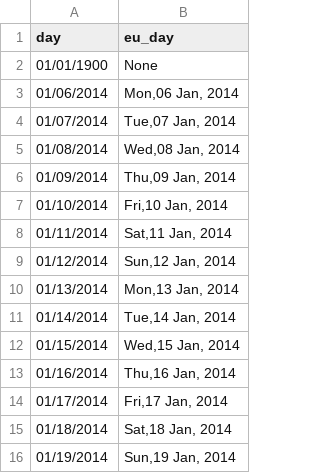
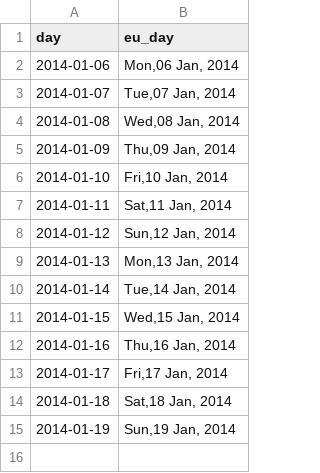
Before and after one commit to agnesesim/vast-challenge-21, a CSV file: public/data/specific-days.csv, drawn as a sheet.

```diff
--- a/public/data/specific-days.csv
+++ b/public/data/specific-days.csv
@@ -1,16 +1,15 @@
 day,eu_day
-01/01/1900,"None"
-01/06/2014,"Mon,06 Jan, 2014"
-01/07/2014,"Tue,07 Jan, 2014"
-01/08/2014,"Wed,08 Jan, 2014"
-01/09/2014,"Thu,09 Jan, 2014"
-01/10/2014,"Fri,10 Jan, 2014"
-01/11/2014,"Sat,11 Jan, 2014"
-01/12/2014,"Sun,12 Jan, 2014"
-01/13/2014,"Mon,13 Jan, 2014"
-01/14/2014,"Tue,14 Jan, 2014"
-01/15/2014,"Wed,15 Jan, 2014"
-01/16/2014,"Thu,16 Jan, 2014"
-01/17/2014,"Fri,17 Jan, 2014"
-01/18/2014,"Sat,18 Jan, 2014"
-01/19/2014,"Sun,19 Jan, 2014"
+2014-01-06,"Mon,06 Jan, 2014"
+2014-01-07,"Tue,07 Jan, 2014"
+2014-01-08,"Wed,08 Jan, 2014"
+2014-01-09,"Thu,09 Jan, 2014"
+2014-01-10,"Fri,10 Jan, 2014"
+2014-01-11,"Sat,11 Jan, 2014"
+2014-01-12,"Sun,12 Jan, 2014"
+2014-01-13,"Mon,13 Jan, 2014"
+2014-01-14,"Tue,14 Jan, 2014"
+2014-01-15,"Wed,15 Jan, 2014"
+2014-01-16,"Thu,16 Jan, 2014"
+2014-01-17,"Fri,17 Jan, 2014"
+2014-01-18,"Sat,18 Jan, 2014"
+2014-01-19,"Sun,19 Jan, 2014"
```
Also changed, not shown: 5 other files.
